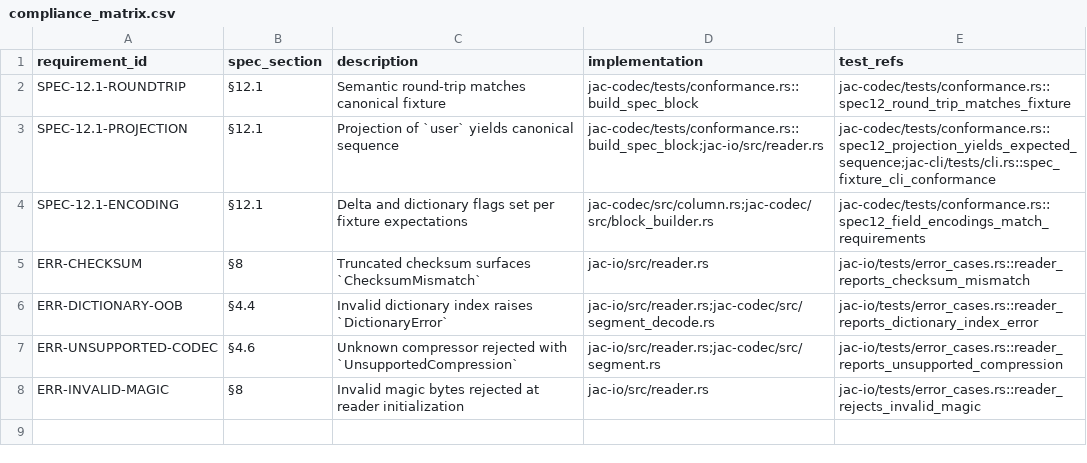
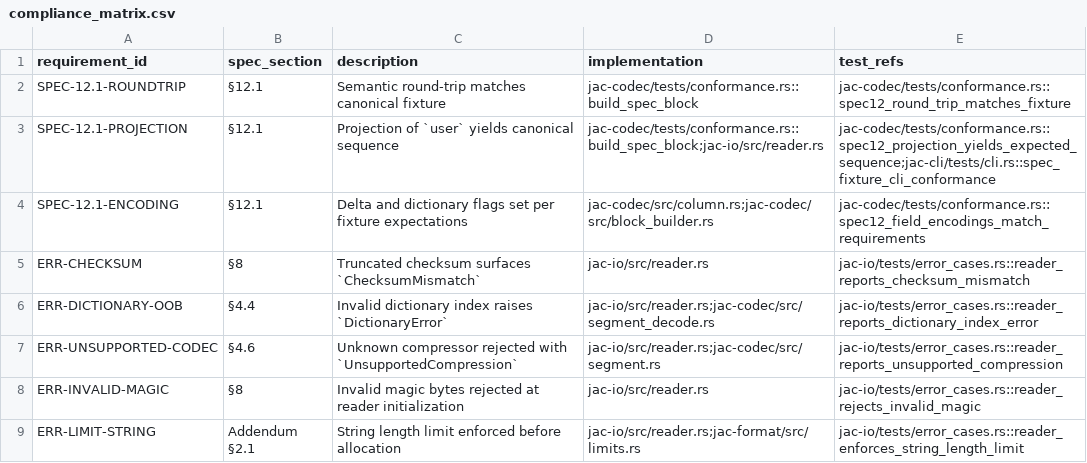
Before and after one commit to iambrandonn/jac, a CSV file: docs/compliance_matrix.csv, drawn as a sheet; the diff names each change by its address in the sheet, - before the commit and + after, or states it on an @@ line.

Commit message:
Phase 9 Work: Documented another spec requirement in the compliance matrix: string-length limits are now linked to the reader implementation and reader_enforces_string_length_limit test (docs/compliance_matrix.csv). The   compliance check still passes (cargo run -p xtask). Next major gaps: remaining JacError variants (e.g., UnsupportedVersion, CorruptHeader, TypeMismatch) and the broader fuzz/property/CI work.

```diff
--- a/docs/compliance_matrix.csv
+++ b/docs/compliance_matrix.csv
+row 9: ERR-LIMIT-STRING | Addendum §2.1 | String length limit enforced before allocation | jac-io/src/reader.rs;jac-format/src/limits.rs | jac-io/tests/error_cases.rs::reader_enforces_string_length_limit
```
